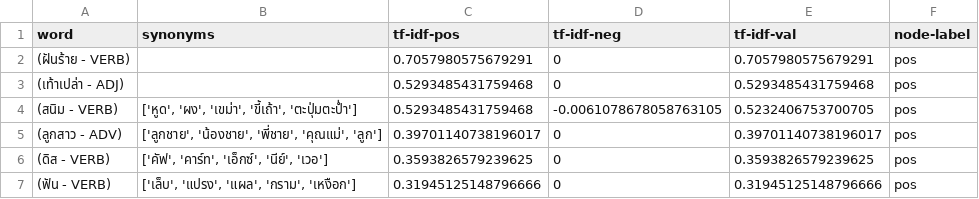
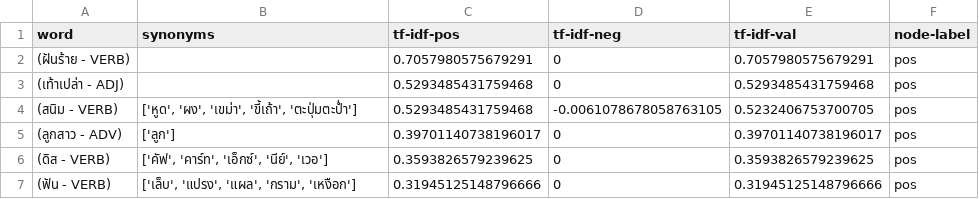
Before and after one commit to endokagi/find_synonym, a CSV file: synonyms/tltk/max_range_3/tfidf_p95_t7.csv, drawn as a sheet; only a part is shown.

Commit message:
edited data

```diff
--- a/synonyms/tltk/max_range_3/tfidf_p95_t7.csv
+++ b/synonyms/tltk/max_range_3/tfidf_p95_t7.csv
@@ -4,3 +4,3 @@ word,synonyms,tf-idf-pos,tf-idf-neg,tf-idf-val,node-label
 (สนิม - VERB),"['หูด', 'ผง', 'เขม่า', 'ขี้เถ้า', 'ตะปุ่มตะป่ำ']",0.5293485431759468,-0.0061078678058763105,0.5232406753700705,pos
-(ลูกสาว - ADV),"['ลูกชาย', 'น้องชาย', 'พี่ชาย', 'คุณแม่', 'ลูก']",0.39701140738196017,0,0.39701140738196017,pos
+(ลูกสาว - ADV),"['ลูก']",0.39701140738196017,0,0.39701140738196017,pos
 (ดิส - VERB),"['คัฟ', 'คาร์ท', 'เอ็กซ์', 'นีย์', 'เวอ']",0.3593826579239625,0,0.3593826579239625,pos
```
